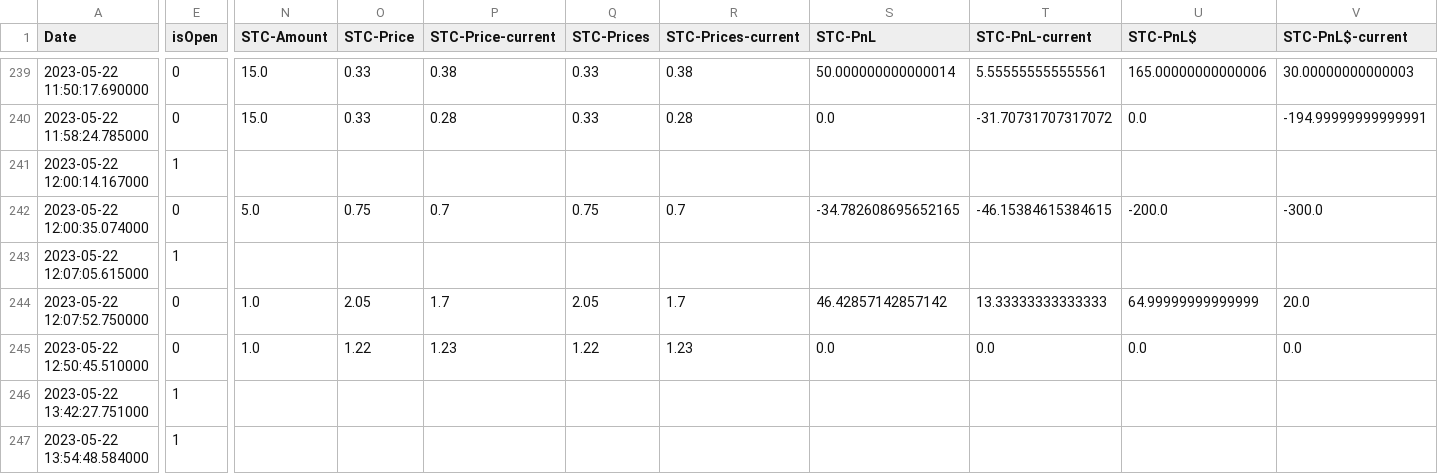
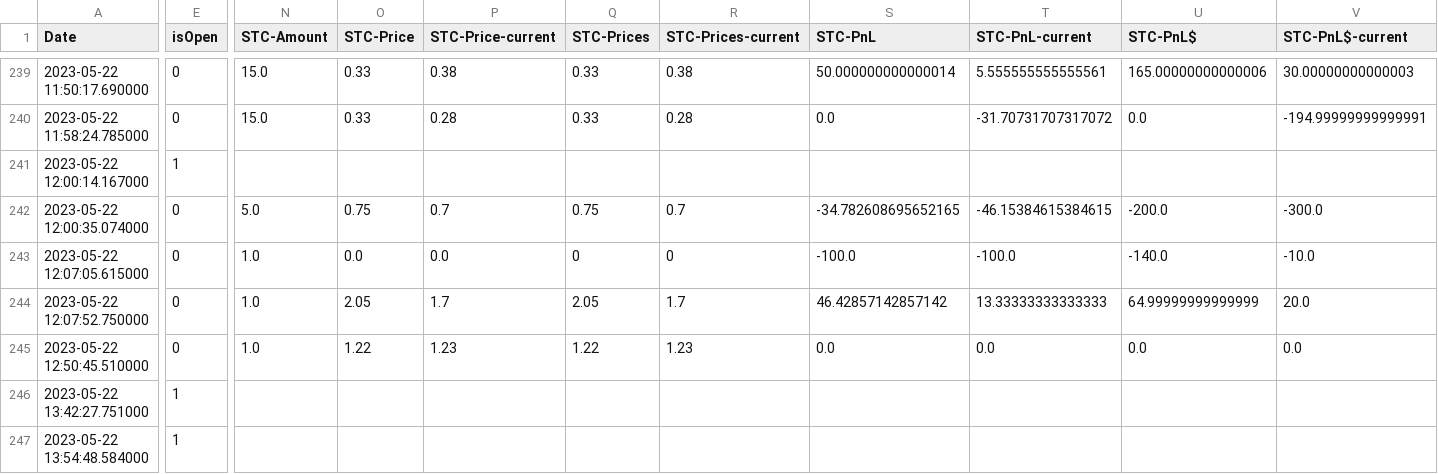
Before and after one commit to AdoNunes/DiscordAlertsTrader, a CSV file: data/analysts_portfolio.csv, drawn as a sheet; only a part is shown, gaps mark what is left out; the diff covers the shown part only; the diff names each change by its address in the sheet, - before the commit and + after, or states it on an @@ line.

Commit message:
etrades orders, gui stats filters

```diff
--- a/data/analysts_portfolio.csv
+++ b/data/analysts_portfolio.csv
-E243 (isOpen): 1
+E243 (isOpen): 0
-N243 (STC-Amount): (empty)
+N243 (STC-Amount): 1.0
-O243 (STC-Price): (empty)
+O243 (STC-Price): 0.0
-P243 (STC-Price-current): (empty)
+P243 (STC-Price-current): 0.0
-Q243 (STC-Prices): (empty)
+Q243 (STC-Prices): 0
-R243 (STC-Prices-current): (empty)
+R243 (STC-Prices-current): 0
-S243 (STC-PnL): (empty)
+S243 (STC-PnL): -100.0
-T243 (STC-PnL-current): (empty)
+T243 (STC-PnL-current): -100.0
-U243 (STC-PnL$): (empty)
+U243 (STC-PnL$): -140.0
-V243 (STC-PnL$-current): (empty)
+V243 (STC-PnL$-current): -10.0
```
Also changed, not shown: 2 edited cells elsewhere in this file, 7 other files.
